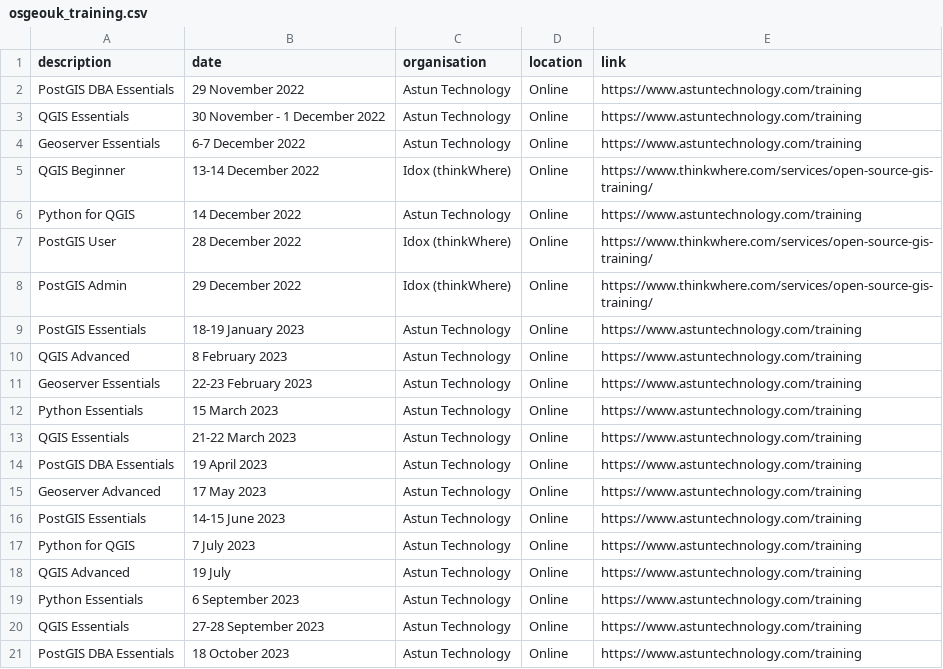
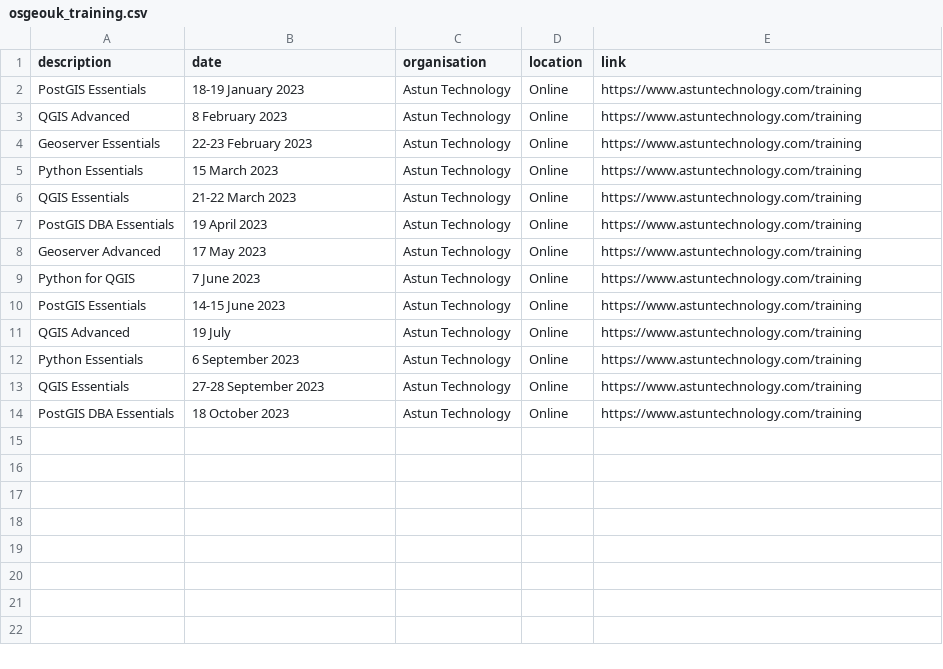
Before and after one commit to rachelesmee/website, a CSV file: _data/osgeouk_training.csv, drawn as a sheet.

Commit message:
removed outdated training courses and fixed date for an astun one

```diff
--- a/_data/osgeouk_training.csv
+++ b/_data/osgeouk_training.csv
@@ -1,9 +1,2 @@
 description,date,organisation,location,link
-PostGIS DBA Essentials, 29 November 2022, Astun Technology, Online, https://www.astuntechnology.com/training
-QGIS Essentials, 30 November - 1 December 2022, Astun Technology, Online, https://www.astuntechnology.com/training
-Geoserver Essentials, 6-7 December 2022, Astun Technology, Online, https://www.astuntechnology.com/training
-QGIS Beginner, 13-14 December 2022, Idox (thinkWhere), Online, https://www.thinkwhere.com/services/open-source-gis-training/
-Python for QGIS, 14 December 2022, Astun Technology, Online, https://www.astuntechnology.com/training
-PostGIS User, 28 December 2022, Idox (thinkWhere), Online, https://www.thinkwhere.com/services/open-source-gis-training/
-PostGIS Admin, 29 December 2022, Idox (thinkWhere), Online, https://www.thinkwhere.com/services/open-source-gis-training/
 PostGIS Essentials, 18-19 January 2023, Astun Technology, Online, https://www.astuntechnology.com/training
@@ -15,4 +8,4 @@ PostGIS DBA Essentials, 19 April 2023, Astun Technology, Online, https://www.ast
 Geoserver Advanced, 17 May 2023, Astun Technology, Online, https://www.astuntechnology.com/training
+Python for QGIS, 7 June 2023, Astun Technology, Online, https://www.astuntechnology.com/training
 PostGIS Essentials, 14-15 June 2023, Astun Technology, Online, https://www.astuntechnology.com/training
-Python for QGIS, 7 July 2023, Astun Technology, Online, https://www.astuntechnology.com/training
 QGIS Advanced, 19 July, Astun Technology, Online, https://www.astuntechnology.com/training
```
